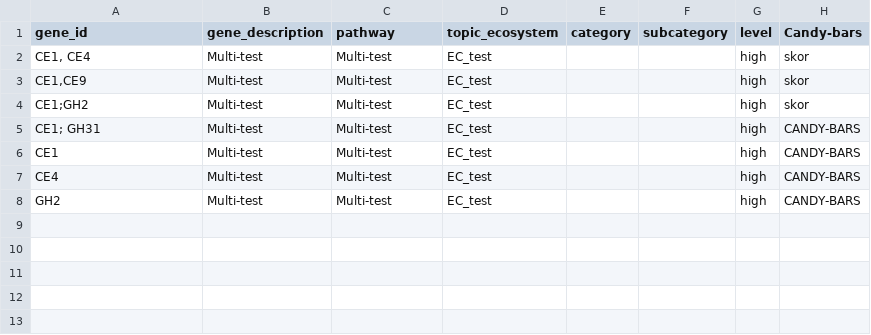
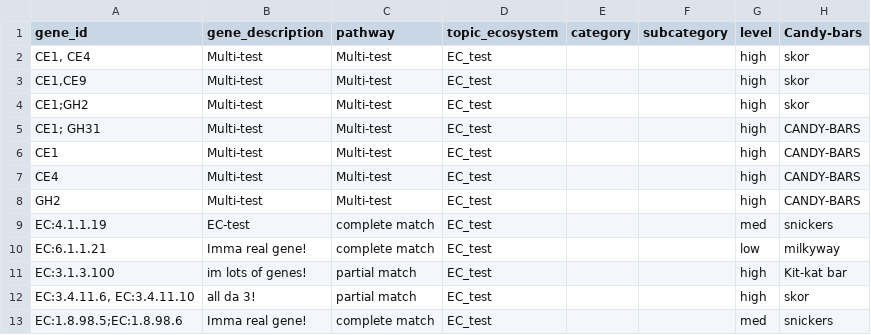
Before and after one commit to WrightonLabCSU/DRAM, a TSV file: assets/forms/distill_sheets/test-1-multiple-gene-id.tsv, drawn as a sheet; the diff names each change by its address in the sheet, - before the commit and + after, or states it on an @@ line.

Commit message:
Modifying distill_xlsx.py to ensure multiple gene ids can be EC numbers

```diff
--- a/assets/forms/distill_sheets/test-1-multiple-gene-id.tsv
+++ b/assets/forms/distill_sheets/test-1-multiple-gene-id.tsv
+row 9: EC:4.1.1.19 | EC-test | complete match | EC_test |  |  | med | snickers
+row 10: EC:6.1.1.21 | Imma real gene! | complete match | EC_test |  |  | low | milkyway
+row 11: EC:3.1.3.100 | im lots of genes! | partial match | EC_test |  |  | high | Kit-kat bar
+row 12: EC:3.4.11.6, EC:3.4.11.10 | all da 3! | partial match | EC_test |  |  | high | skor
+row 13: EC:1.8.98.5;EC:1.8.98.6 | Imma real gene! | complete match | EC_test |  |  | med | snickers
```
Also changed, not shown: 1 other file.
